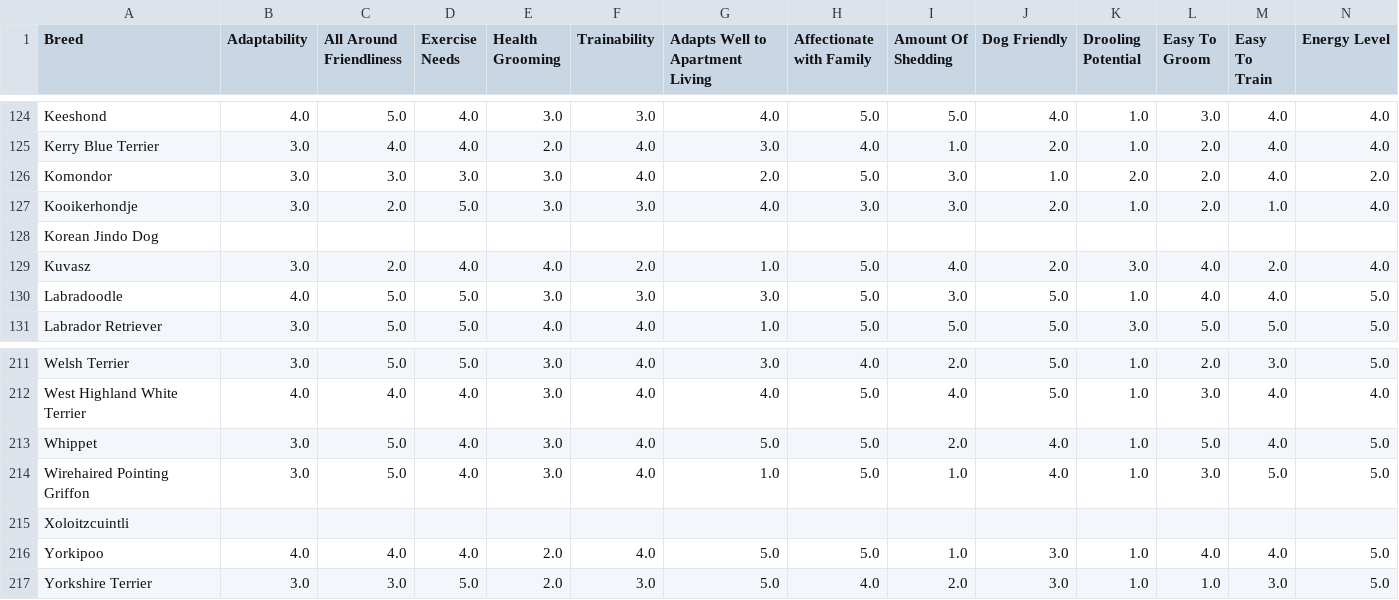
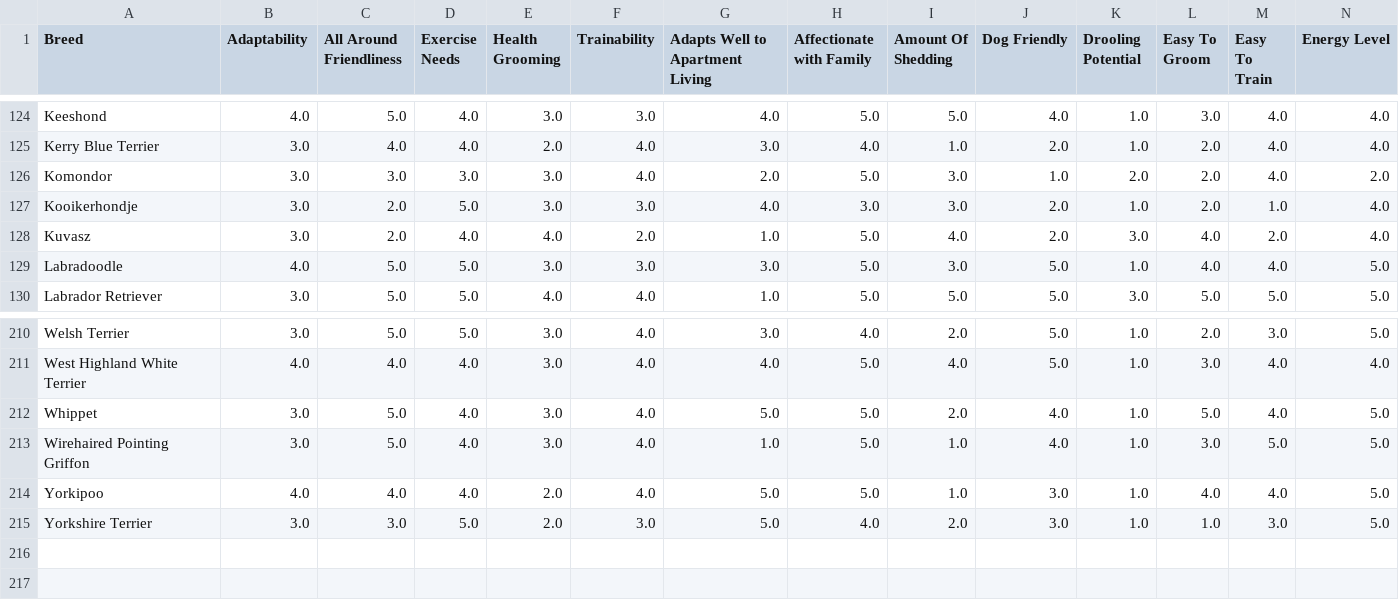
Before and after one commit to amigli/Pet-Tips, a CSV file: separate-datasets/dog_breeds.csv, drawn as a sheet; only a part is shown, gaps mark what is left out; rows hold the shown columns only; the diff names each change by its address in the sheet, - before the commit and + after, or states it on an @@ line.

Commit message:
Data cleaning dogs dataset

```diff
--- a/separate-datasets/dog_breeds.csv
+++ b/separate-datasets/dog_breeds.csv
-row 128: Korean Jindo Dog
-row 215: Xoloitzcuintli
```
Also changed, not shown: 2 other files.
